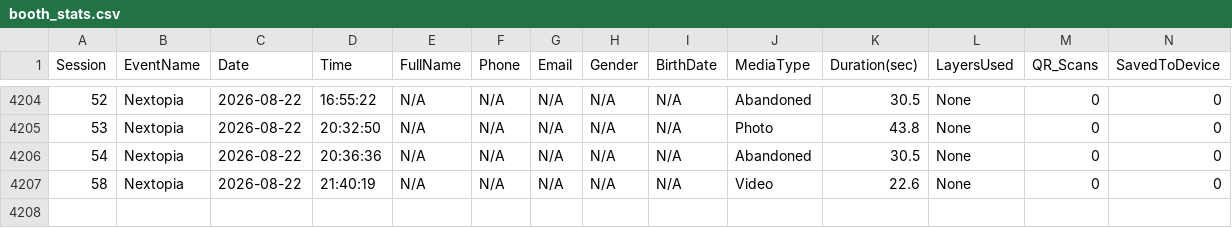
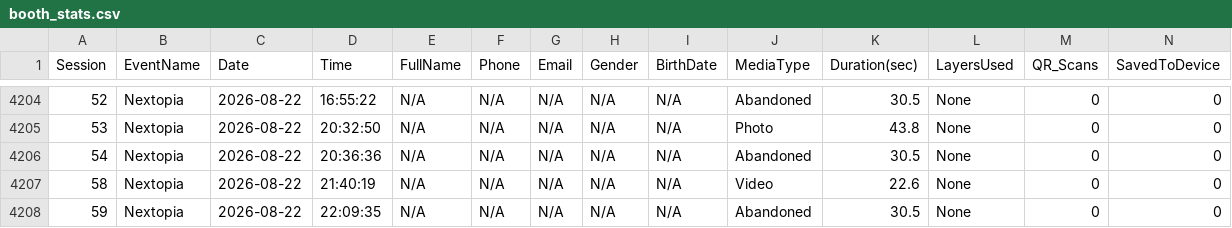
Before and after one commit to manonlichSmallgoodstudio/booth-dashboard, a CSV file: data/booth_stats.csv, drawn as a sheet; only a part is shown, gaps mark what is left out; rows hold the shown columns only; the diff names each change by its address in the sheet, - before the commit and + after, or states it on an @@ line.

Commit message:
update booth_stats.csv — 4207 rows

```diff
--- a/data/booth_stats.csv
+++ b/data/booth_stats.csv
+row 4208: 59 | Nextopia | 2026-08-22 | 22:09:35 | N/A | N/A | N/A | N/A | N/A | Abandoned | 30.5 | None | 0 | 0
```
